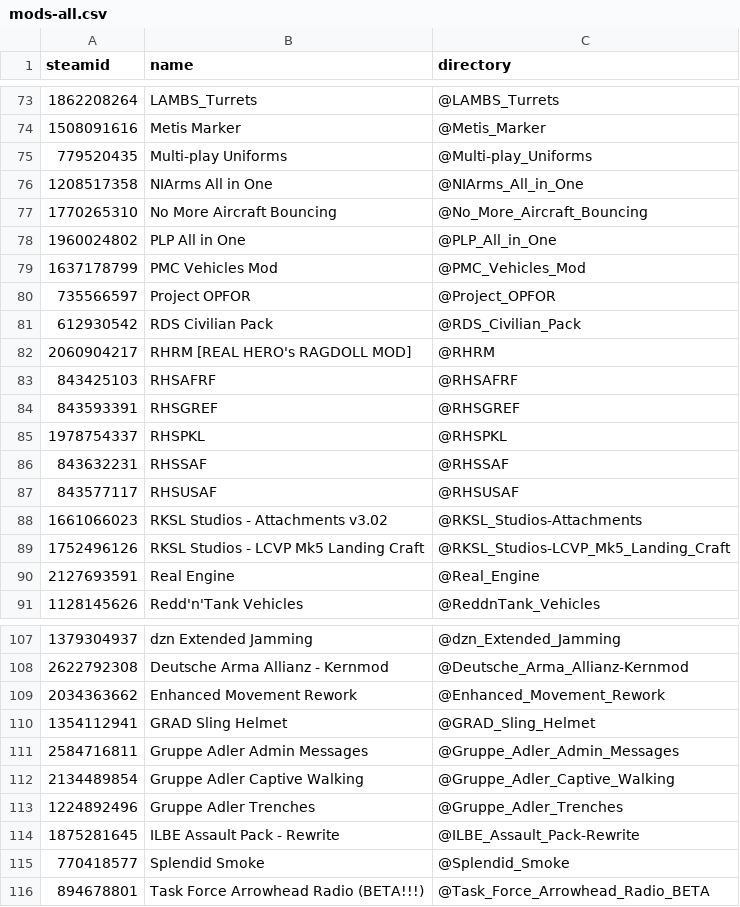
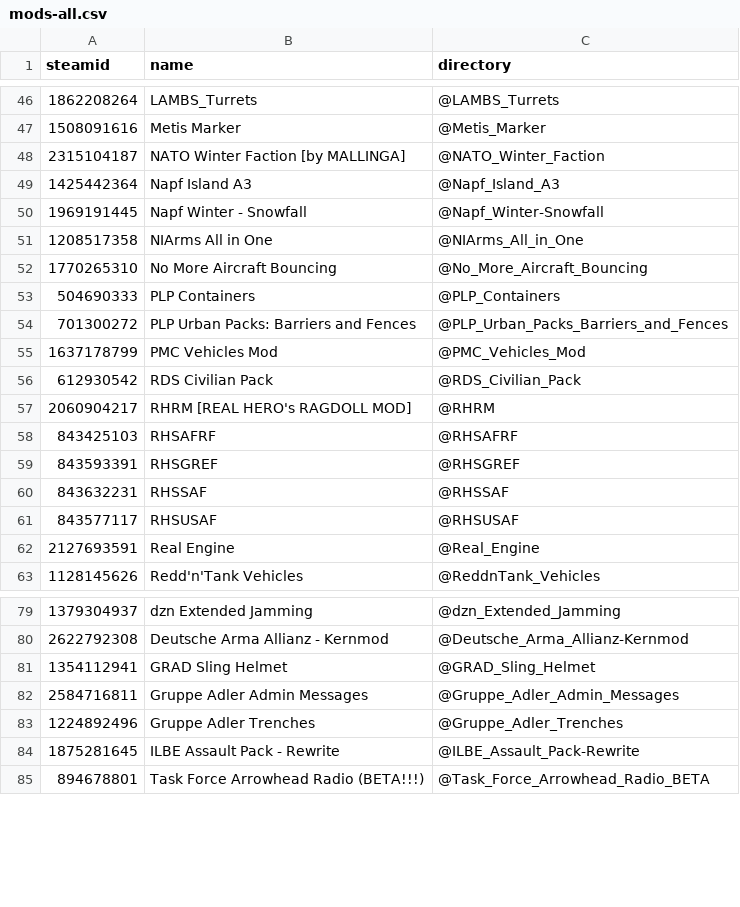
Before and after one commit to AMB-Coding/amb-arma-mods, a CSV file: mods-all.csv, drawn as a sheet; only a part is shown, gaps mark what is left out; the diff covers the shown part only.

```diff
--- a/mods-all.csv
+++ b/mods-all.csv
@@ -74,8 +47,10 @@ steamid,name,directory
 1508091616,Metis Marker,@Metis_Marker
-779520435,Multi-play Uniforms,@Multi-play_Uniforms
+2315104187,NATO Winter Faction [by MALLINGA],@NATO_Winter_Faction
+1425442364,Napf Island A3,@Napf_Island_A3
+1969191445,Napf Winter - Snowfall,@Napf_Winter-Snowfall
 1208517358,NIArms All in One,@NIArms_All_in_One
 1770265310,No More Aircraft Bouncing,@No_More_Aircraft_Bouncing
-1960024802,PLP All in One,@PLP_All_in_One
+504690333,PLP Containers,@PLP_Containers
+701300272,PLP Urban Packs: Barriers and Fences,@PLP_Urban_Packs_Barriers_and_Fences
 1637178799,PMC Vehicles Mod,@PMC_Vehicles_Mod
-735566597,Project OPFOR,@Project_OPFOR
 612930542,RDS Civilian Pack,@RDS_Civilian_Pack
@@ -84,7 +59,4 @@ steamid,name,directory
 843593391,RHSGREF,@RHSGREF
-1978754337,RHSPKL,@RHSPKL
 843632231,RHSSAF,@RHSSAF
 843577117,RHSUSAF,@RHSUSAF
-1661066023,RKSL Studios - Attachments v3.02,@RKSL_Studios-Attachments
-1752496126,RKSL Studios - LCVP Mk5 Landing Craft,@RKSL_Studios-LCVP_Mk5_Landing_Craft
 2127693591,Real Engine,@Real_Engine
@@ -108,9 +80,6 @@ steamid,name,directory
 2622792308,Deutsche Arma Allianz - Kernmod,@Deutsche_Arma_Allianz-Kernmod
-2034363662,Enhanced Movement Rework,@Enhanced_Movement_Rework
 1354112941,GRAD Sling Helmet,@GRAD_Sling_Helmet
 2584716811,Gruppe Adler Admin Messages,@Gruppe_Adler_Admin_Messages
-2134489854,Gruppe Adler Captive Walking,@Gruppe_Adler_Captive_Walking
 1224892496,Gruppe Adler Trenches,@Gruppe_Adler_Trenches
 1875281645,ILBE Assault Pack - Rewrite,@ILBE_Assault_Pack-Rewrite
-770418577,Splendid Smoke,@Splendid_Smoke
 894678801,Task Force Arrowhead Radio (BETA!!!),@Task_Force_Arrowhead_Radio_BETA
```
Also changed, not shown: 5 added rows, 34 removed rows and 2 edited cells elsewhere in this file, mods-daa-core.csv.
